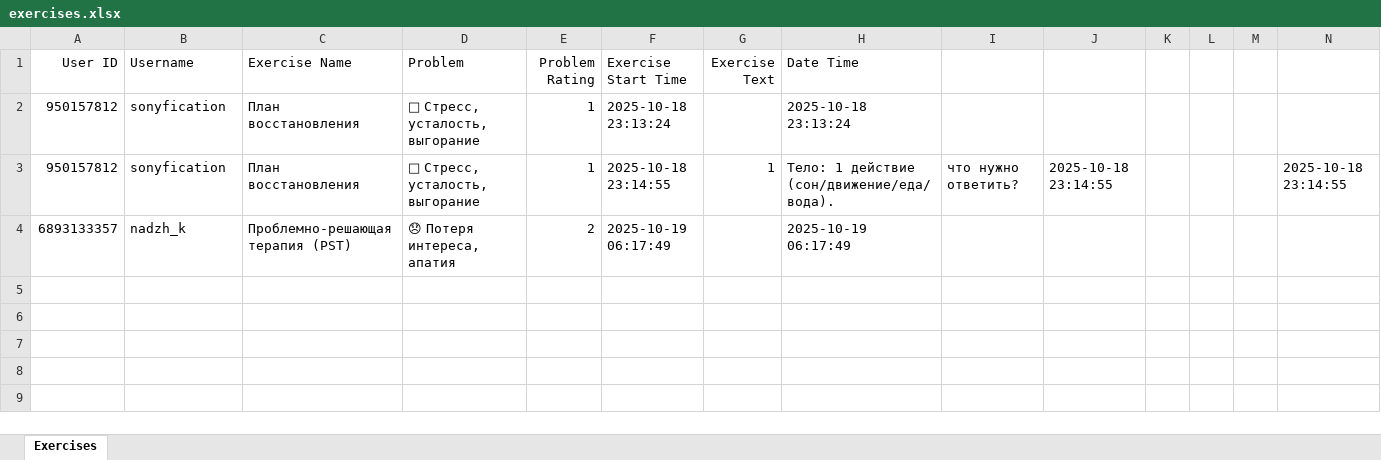
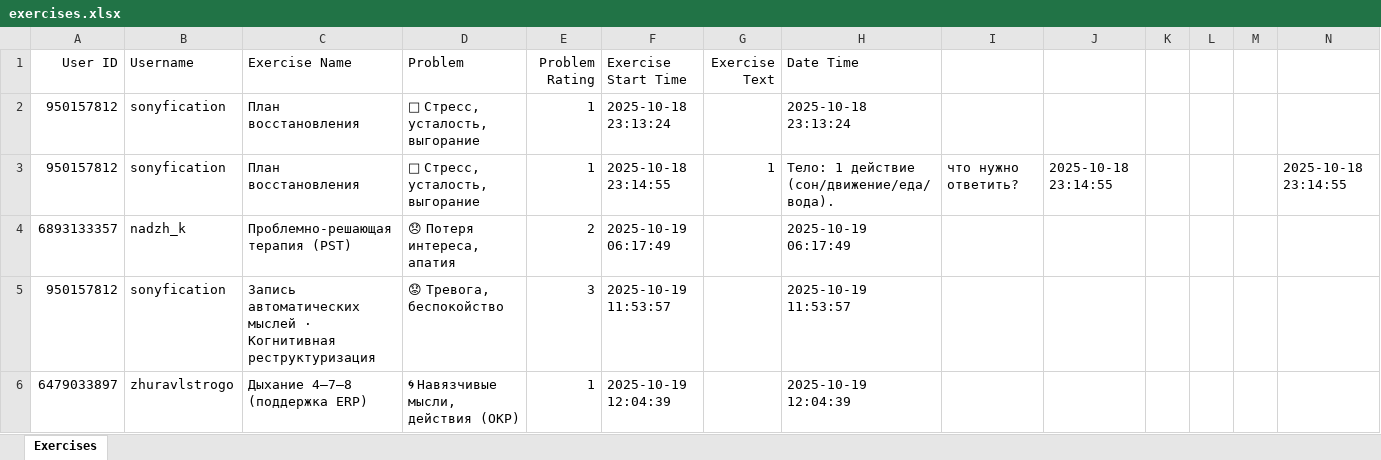
Before and after one commit to zhuravlstrogo/ai-cbt-therapist, an Excel workbook: exercises.xlsx, sheet Exercises, drawn as a sheet; values as stored, in another font and other column widths than the file's, no borders; the diff names each change by its address in the sheet, - before the commit and + after, or states it on an @@ line.

```diff
--- a/exercises.xlsx (sheet Exercises)
+++ b/exercises.xlsx (sheet Exercises)
+row 5: 950157812 | sonyfication | Запись автоматических мыслей · Когнитивная реструктуризация | 😟 Тревога, беспокойство | 3 | 2025-10-19 11:53:57 |  | 2025-10-19 11:53:57
+row 6: 6479033897 | zhuravlstrogo | Дыхание 4–7–8 (поддержка ERP) | 🌀 Навязчивые мысли, действия (ОКР) | 1 | 2025-10-19 12:04:39 |  | 2025-10-19 12:04:39
```
Also changed, not shown: diary.xlsx, messages.xlsx, 3 other files.
